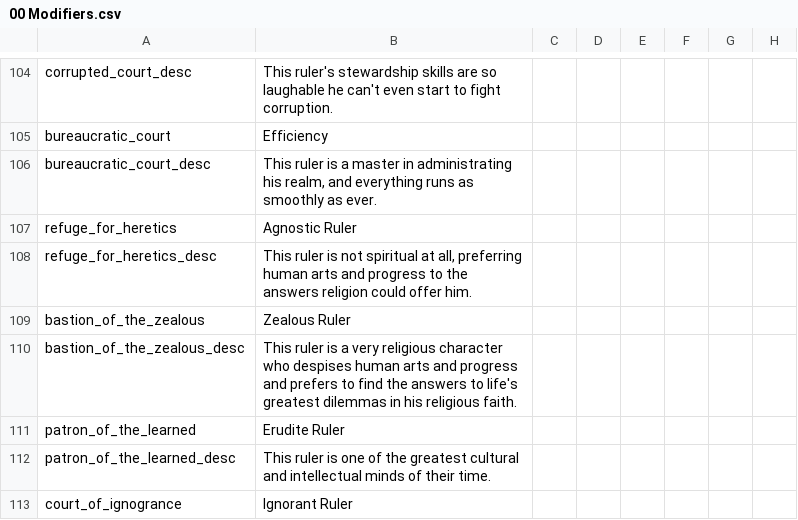
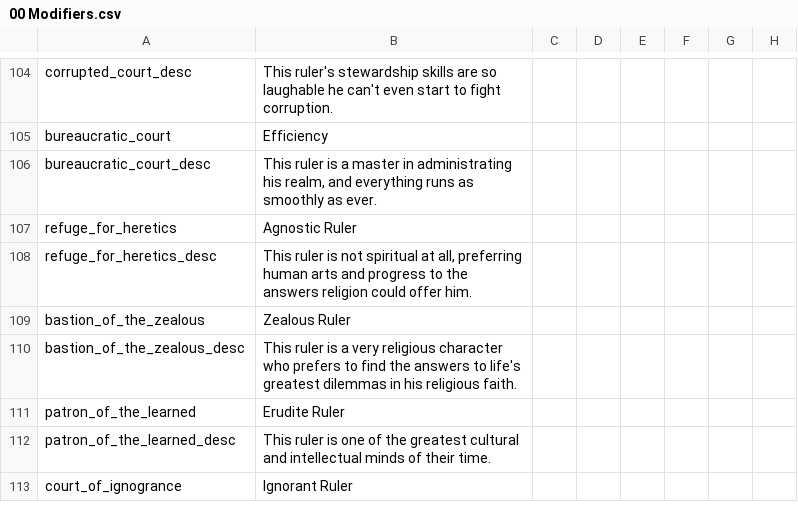
Before and after one commit to DC123456789/Britannia---The-Winter-King, a CSV file: Britannia/localisation/00 Modifiers.csv, drawn as a sheet; only a part is shown, gaps mark what is left out; the diff names each change by its address in the sheet, - before the commit and + after, or states it on an @@ line.

```diff
--- a/Britannia/localisation/00 Modifiers.csv
+++ b/Britannia/localisation/00 Modifiers.csv
-B110: …character who despises human arts and progress and prefers to…
+B110: …character who prefers to…
```
Also changed, not shown: Britannia/localisation/00 Events - Titular Titles.csv, 4 other files.
